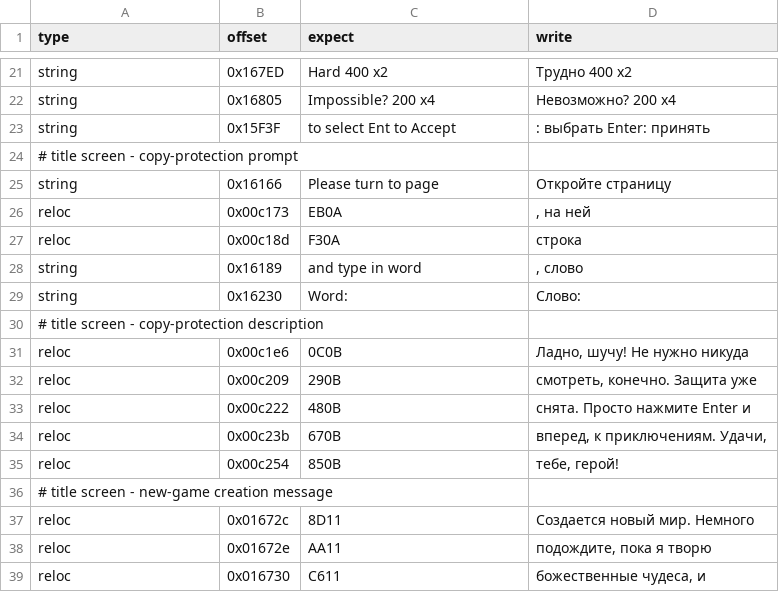
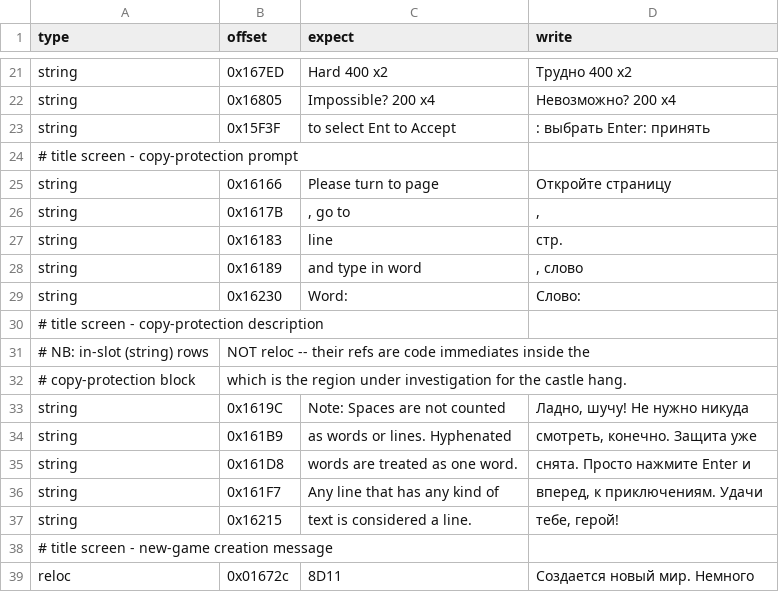
Before and after one commit to atiupin/kbr, a CSV file: tools/patches.csv, drawn as a sheet; only a part is shown, gaps mark what is left out; the shorter side is filled out with more unchanged rows; removed rows and columns are numbered as before the commit, all else as after; the diff names each change by its address in the sheet, - before the commit and + after, or states it on an @@ line.

Commit message:
fix: translate protection screen in place instead of repointing

```diff
--- a/tools/patches.csv
+++ b/tools/patches.csv
-row 26: reloc | 0x00c173 | EB0A | , на ней
-row 27: reloc | 0x00c18d | F30A | строка
+row 26: string | 0x1617B | , go to | ,
+row 27: string | 0x16183 | line | стр.
-row 31: reloc | 0x00c1e6 | 0C0B | Ладно, шучу! Не нужно никуда
-row 32: reloc | 0x00c209 | 290B | смотреть, конечно. Защита уже
-row 33: reloc | 0x00c222 | 480B | снята. Просто нажмите Enter и
-row 34: reloc | 0x00c23b | 670B | вперед, к приключениям. Удачи,
-row 35: reloc | 0x00c254 | 850B | тебе, герой!
+row 31: # NB: in-slot (string) rows | NOT reloc -- their refs are code immediates inside the
+row 32: # copy-protection block | which is the region under investigation for the castle hang.
+row 33: string | 0x1619C | Note: Spaces are not counted | Ладно, шучу! Не нужно никуда
+row 34: string | 0x161B9 | as words or lines. Hyphenated | смотреть, конечно. Защита уже
+row 35: string | 0x161D8 | words are treated as one word. | снята. Просто нажмите Enter и
+row 36: string | 0x161F7 | Any line that has any kind of | вперед, к приключениям. Удачи
+row 37: string | 0x16215 | text is considered a line. | тебе, герой!
```
